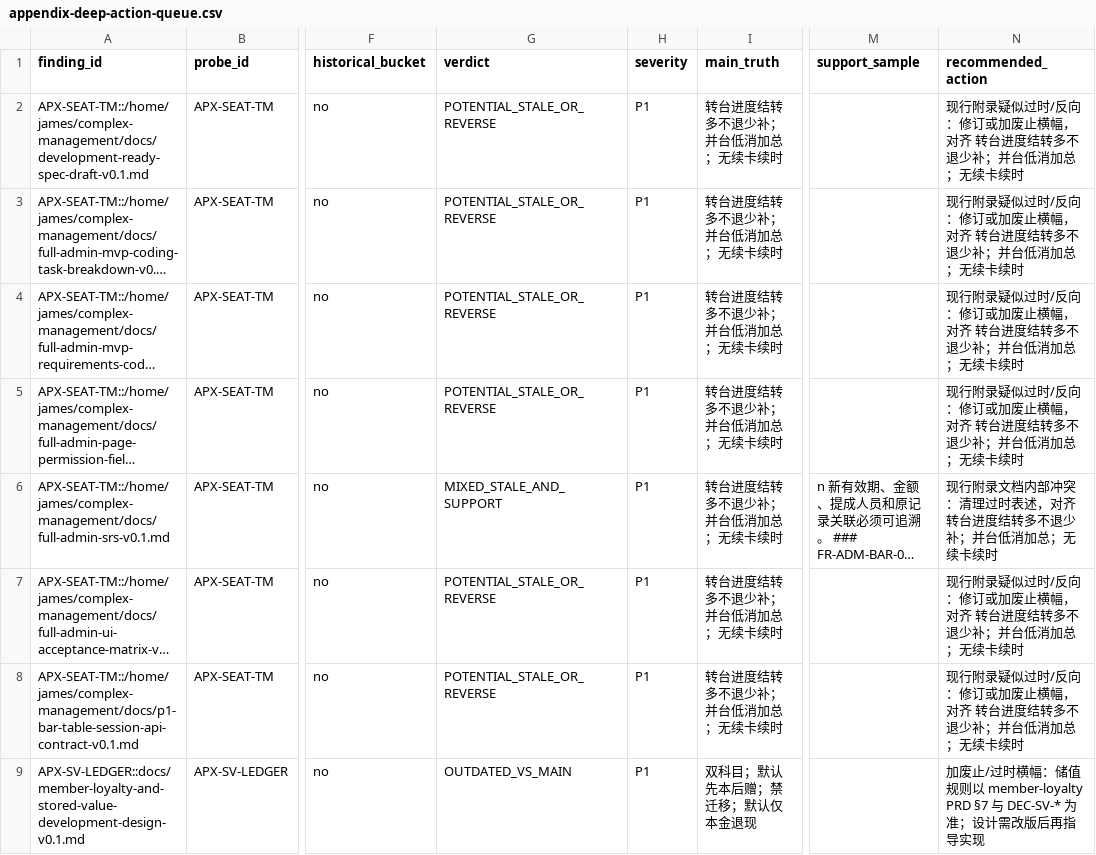
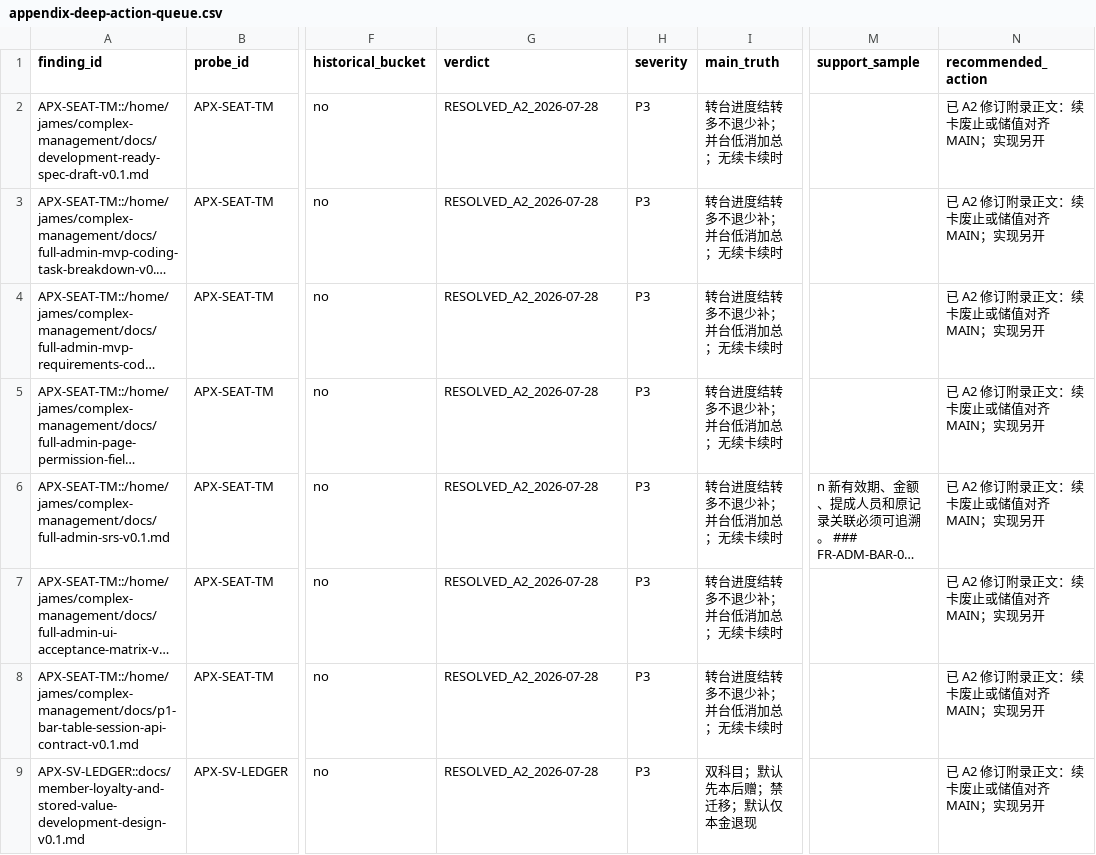
Before and after one commit to jxh1979/mall, a CSV file: docs/prd-audit/appendix-deep-action-queue.csv, drawn as a sheet; only a part is shown, gaps mark what is left out; long unchanged cells end in …; the diff names each change by its address in the sheet, - before the commit and + after, or states it on an @@ line.

Commit message:
docs(appendix-a2): remove seat renew; align stored-value design to DEC-SV

```diff
--- a/docs/prd-audit/appendix-deep-action-queue.csv
+++ b/docs/prd-audit/appendix-deep-action-queue.csv
-G2:G5 (verdict): POTENTIAL_STALE_OR_REVERSE
+G2:G5 (verdict): RESOLVED_A2_2026-07-28
-H2:H9 (severity): P1
+H2:H9 (severity): P3
-N2:N5 (recommended_action): 现行附录疑似过时/反向：修订或加废止横幅，对齐 转台进度结转多不退少补；并台低消加总；无续卡续时
+N2:N5 (recommended_action): 已 A2 修订附录正文：续卡废止或储值对齐 MAIN；实现另开
-G6 (verdict): MIXED_STALE_AND_SUPPORT
+G6 (verdict): RESOLVED_A2_2026-07-28
-N6 (recommended_action): 现行附录文档内部冲突：清理过时表述，对齐 转台进度结转多不退少补；并台低消加总；无续卡续时
+N6 (recommended_action): 已 A2 修订附录正文：续卡废止或储值对齐 MAIN；实现另开
-G7:G8 (verdict): POTENTIAL_STALE_OR_REVERSE
+G7:G8 (verdict): RESOLVED_A2_2026-07-28
-N7:N8 (recommended_action): 现行附录疑似过时/反向：修订或加废止横幅，对齐 转台进度结转多不退少补；并台低消加总；无续卡续时
+N7:N8 (recommended_action): 已 A2 修订附录正文：续卡废止或储值对齐 MAIN；实现另开
-G9 (verdict): OUTDATED_VS_MAIN
+G9 (verdict): RESOLVED_A2_2026-07-28
-N9 (recommended_action): 加废止/过时横幅：储值规则以 member-loyalty PRD §7 与 DEC-SV-* 为准；设计需改版后再指导实现
+N9 (recommended_action): 已 A2 修订附录正文：续卡废止或储值对齐 MAIN；实现另开
```
Also changed, not shown: docs/full-admin-mvp-coding-task-breakdown-v0.1.csv, docs/full-admin-mvp-requirements-code-matrix-v0.1.csv, 10 other files.
